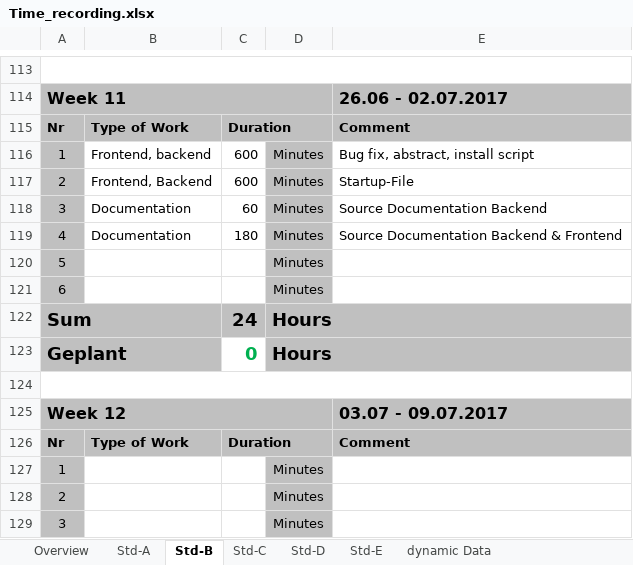
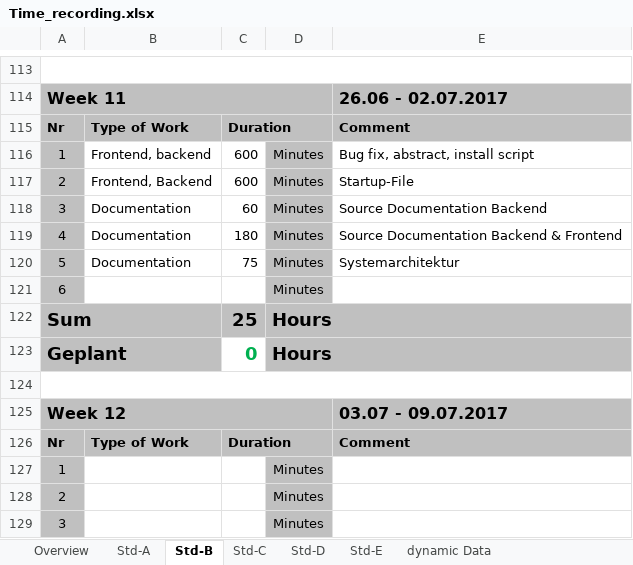
Before and after one commit to paulisch/archivist, an Excel workbook: Documentation/ProjectDocumentation/Time_recording.xlsx, sheet Std-B, drawn as a sheet; only a part is shown, gaps mark what is left out; values as stored, in another font and other column widths than the file's, no borders; the diff names each change by its address in the sheet, - before the commit and + after, or states it on an @@ line.

Commit message:
System architecture

```diff
--- a/Documentation/ProjectDocumentation/Time_recording.xlsx (sheet Std-B)
+++ b/Documentation/ProjectDocumentation/Time_recording.xlsx (sheet Std-B)
-B120: (empty)
+B120: Documentation
-C120: (empty)
+C120: 75
-E120: (empty)
+E120: Systemarchitektur
-C122: 24
+C122: 25
```
Also changed, not shown: sheet Overview, 1 other file.
